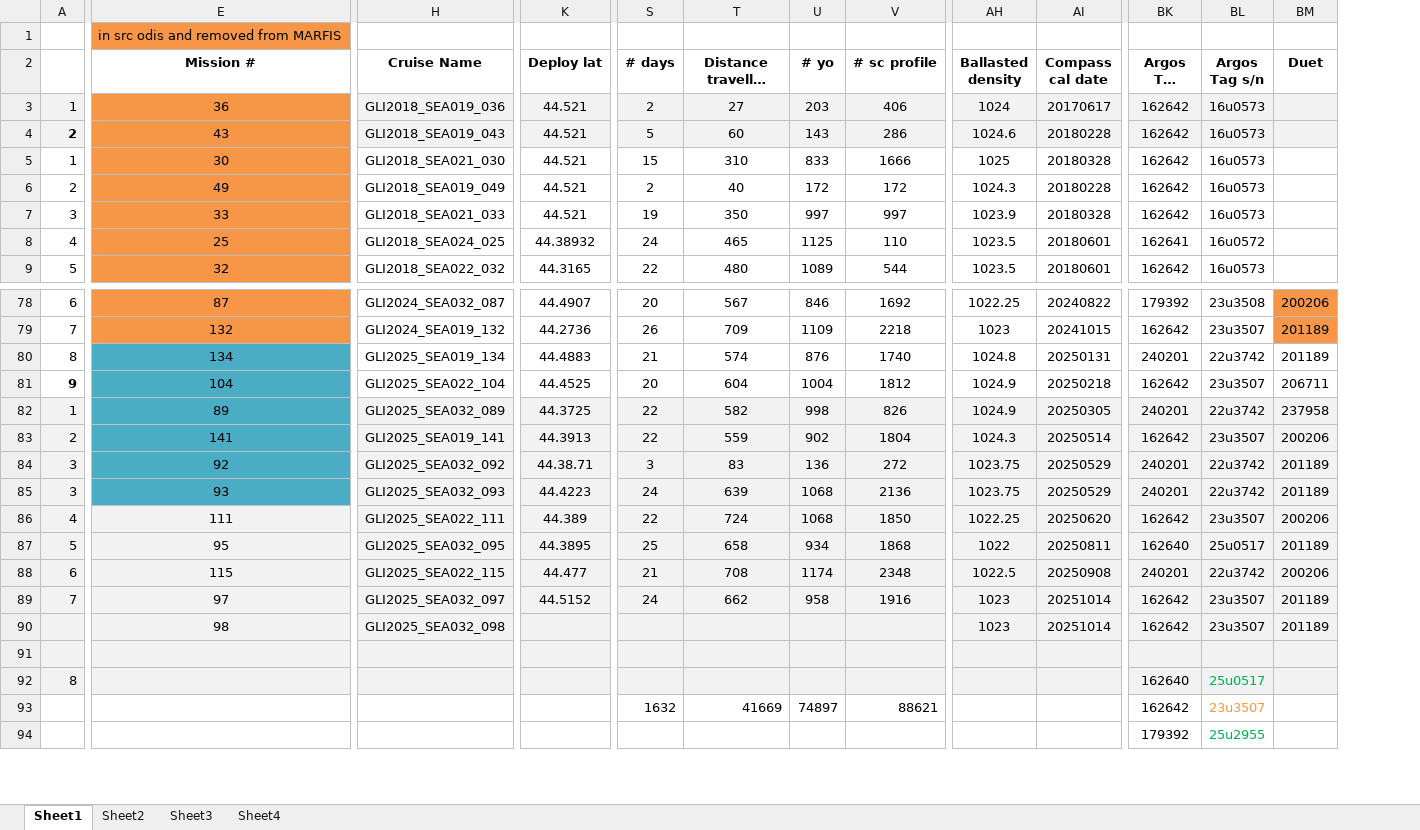
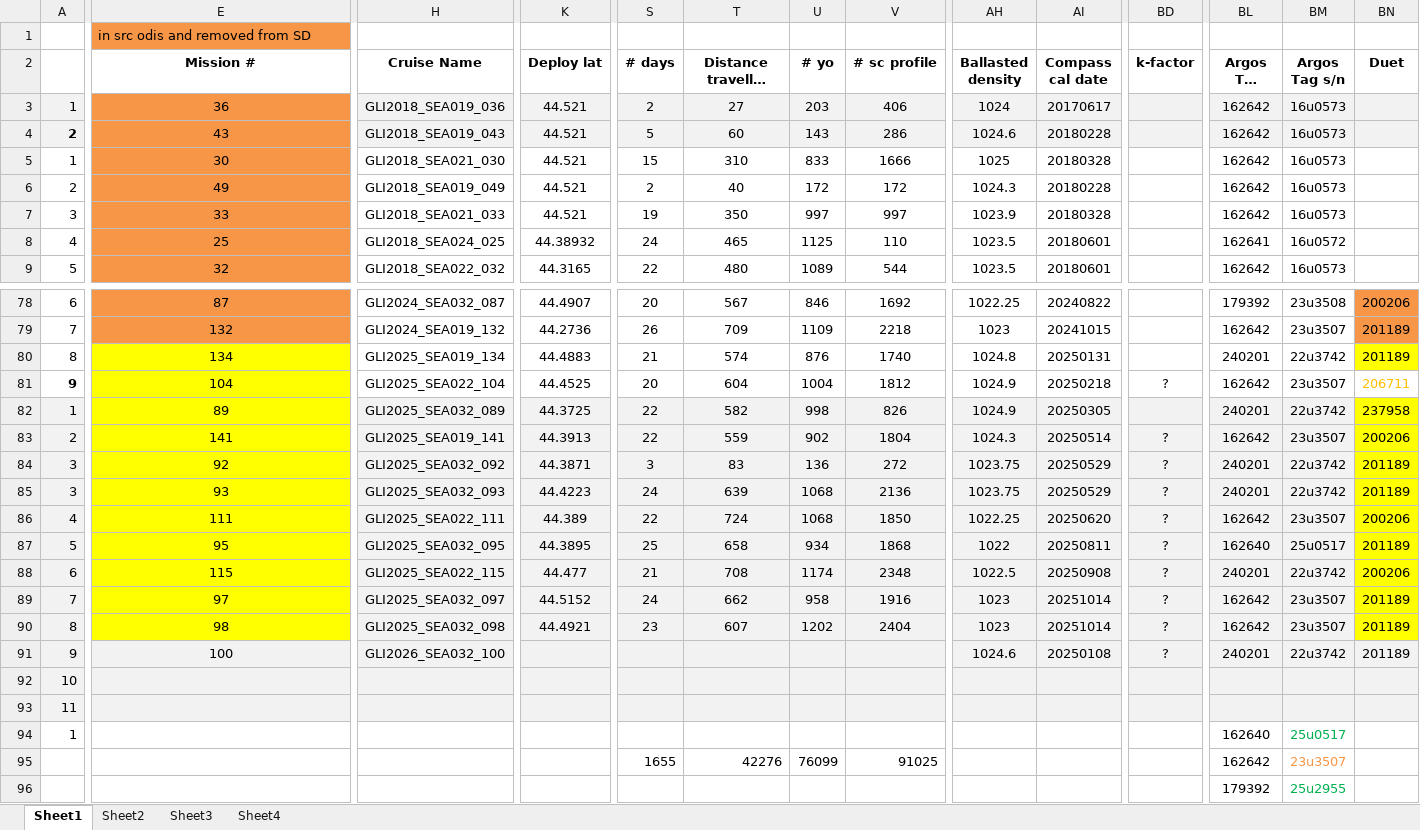
Before and after one commit to DFOglider/pilotingApp, an Excel workbook: GliderMission.xlsx, sheet Sheet1, drawn as a sheet; only a part is shown, gaps mark what is left out; long unchanged cells end in …; values as stored, in another font and other column widths than the file's, no borders; addresses are those after the commit; rows hold the shown columns only; the diff covers the shown part only; the diff names each change by its address in the sheet, - before the commit and + after, or states it on an @@ line.

Commit message:
Update GliderMission.xlsx

```diff
--- a/GliderMission.xlsx (sheet Sheet1)
+++ b/GliderMission.xlsx (sheet Sheet1)
+column BD (k-factor), rows 81-89: ? |  | ? | ? | ? | ? | ? | ? | ?; row 91: ?
-E1 (Mission #): in src odis and removed from MARFIS
+E1 (Mission #): in src odis and removed from SD
-E80:E85 fill: #4BACC6
+E80:E85 fill: #FFFF00
-BN80 fill: none
+BN80 fill: #FFFF00
-BN81 text colour: black
+BN81 text colour: #FFC000
-BN82:BN89 fill: #F2F2F2
+BN82:BN89 fill: #FFFF00
-K84 (Deploy lat): 44.38.71
+K84 (Deploy lat): 44.3871
-E86:E89 fill: #F2F2F2
+E86:E89 fill: #FFFF00
+row 90: 8 | 98 | GLI2025_SEA032_098 | 44.4921 | 23 | 607 | 1202 | 2404 | 1023 | 20251014 | ? | 162642 | 23u3507 | 201189
-A91: (empty)
+A91: 9
-E91 (Mission #): 98
+E91 (Mission #): 100
-H91 (Cruise Name): GLI2025_SEA032_098
+H91 (Cruise Name): GLI2026_SEA032_100
-AH91 (Ballasted density): 1023
+AH91 (Ballasted density): 1024.6
-AI91 (Compass cal date): 20251014
+AI91 (Compass cal date): 20250108
-BL91 (Argos Tag PTT): 162642
+BL91 (Argos Tag PTT): 240201
-BM91 (Argos Tag s/n): 23u3507
+BM91 (Argos Tag s/n): 22u3742
-A92: (empty)
+A92: 10
+row 93: 11
-A94: 8
+A94: 1
-A94:AI94 fill: #F2F2F2
+A94:AI94 fill: none
-BL94:BN94 fill: #F2F2F2
+BL94:BN94 fill: none
-S95 (# days): 1632
+S95 (# days): 1655
-T95 (Distance travelled (km)): 41669
+T95 (Distance travelled (km)): 42276
-U95 (# yo): 74897
+U95 (# yo): 76099
-V95 (# sc profile): 88621
+V95 (# sc profile): 91025
```
Also changed, not shown: 1 edited cell and cell formats elsewhere in this sheet.
